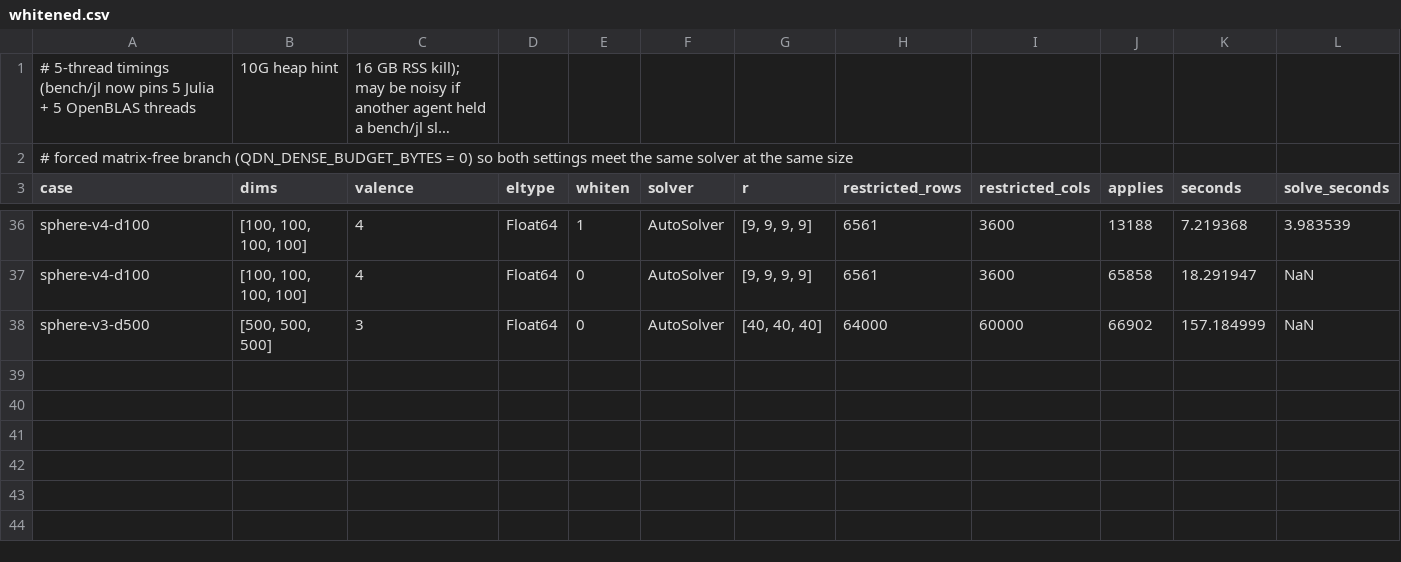
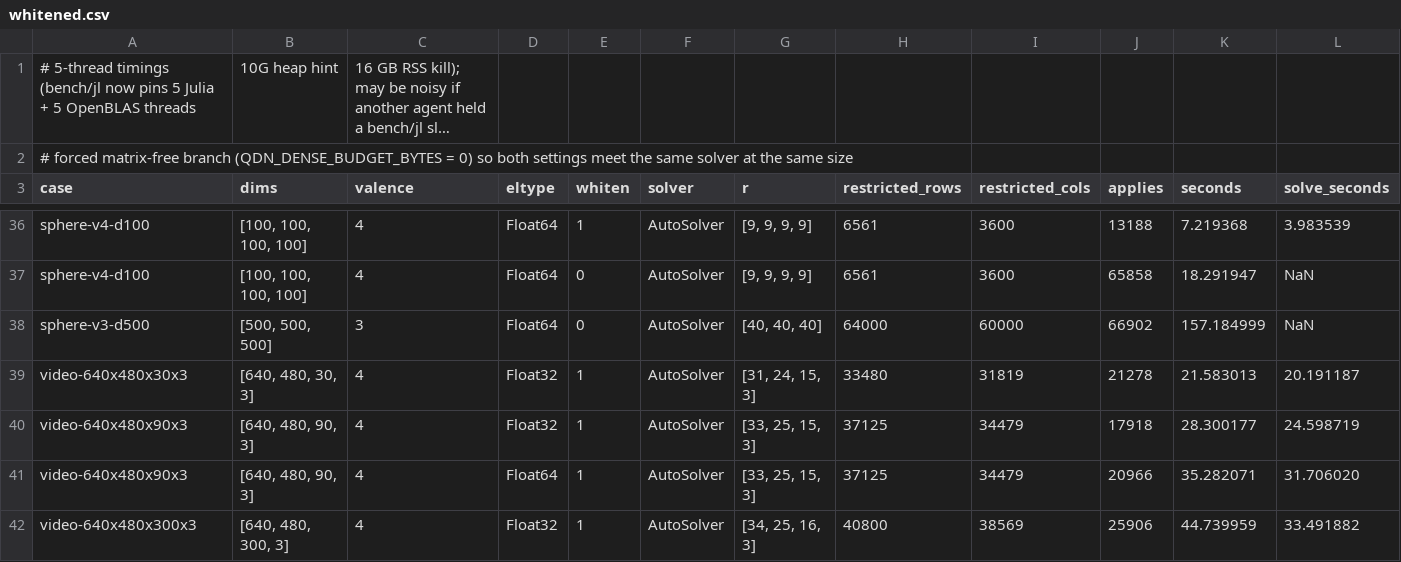
Before and after one commit to thetensor-space/OpenDleto, a CSV file: bench/reports/2026-09-04/whitened/whitened.csv, drawn as a sheet; only a part is shown, gaps mark what is left out; long unchanged cells end in …; rows hold the shown columns only; the diff names each change by its address in the sheet, - before the commit and + after, or states it on an @@ line.

```diff
--- a/bench/reports/2026-09-04/whitened/whitened.csv
+++ b/bench/reports/2026-09-04/whitened/whitened.csv
+row 39: video-640x480x30x3 | [640, 480, 30, 3] | 4 | Float32 | 1 | AutoSolver | [31, 24, 15, 3] | 33480 | 31819 | 21278 | 21.583013 | 20.191187
+row 40: video-640x480x90x3 | [640, 480, 90, 3] | 4 | Float32 | 1 | AutoSolver | [33, 25, 15, 3] | 37125 | 34479 | 17918 | 28.300177 | 24.598719
+row 41: video-640x480x90x3 | [640, 480, 90, 3] | 4 | Float64 | 1 | AutoSolver | [33, 25, 15, 3] | 37125 | 34479 | 20966 | 35.282071 | 31.706020
+row 42: video-640x480x300x3 | [640, 480, 300, 3] | 4 | Float32 | 1 | AutoSolver | [34, 25, 16, 3] | 40800 | 38569 | 25906 | 44.739959 | 33.491882
```
Also changed, not shown: 5 other files.
